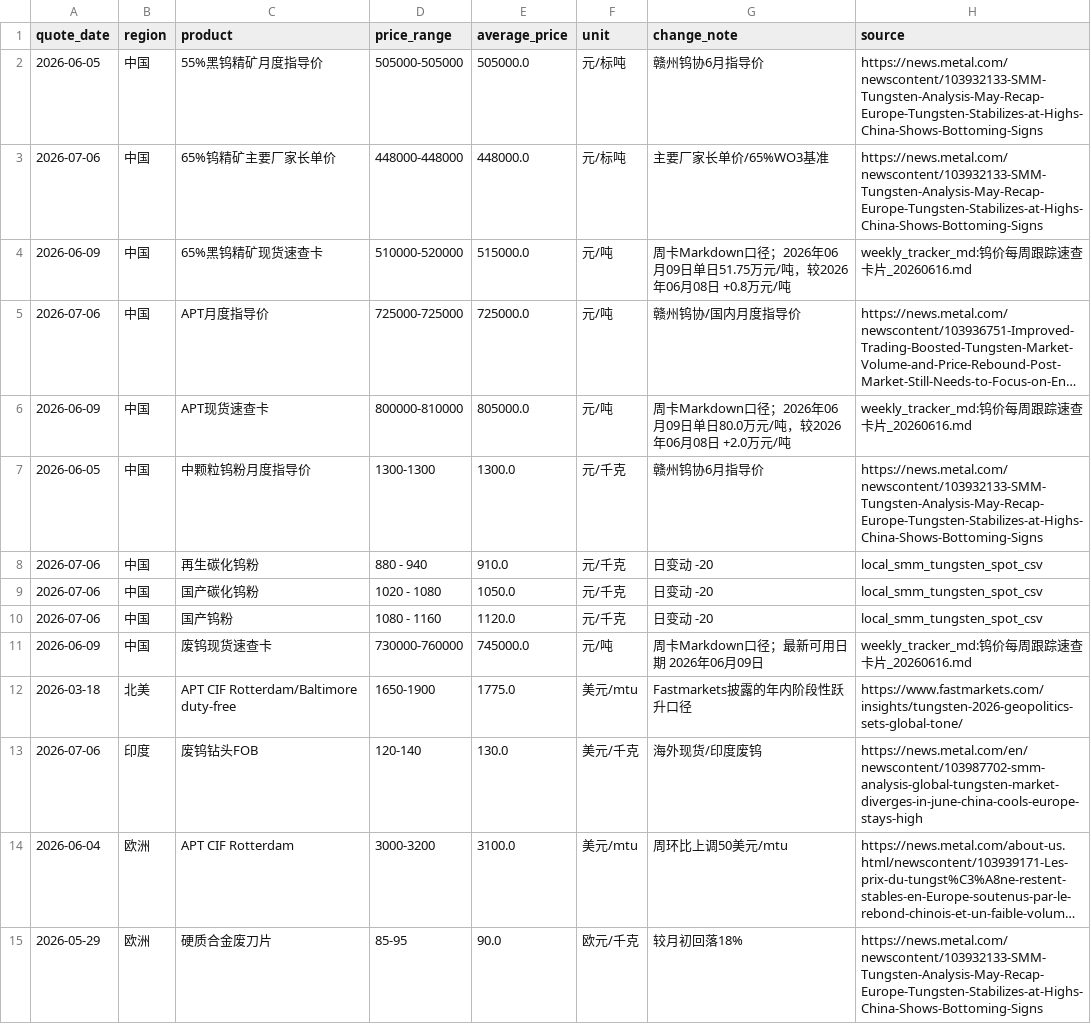
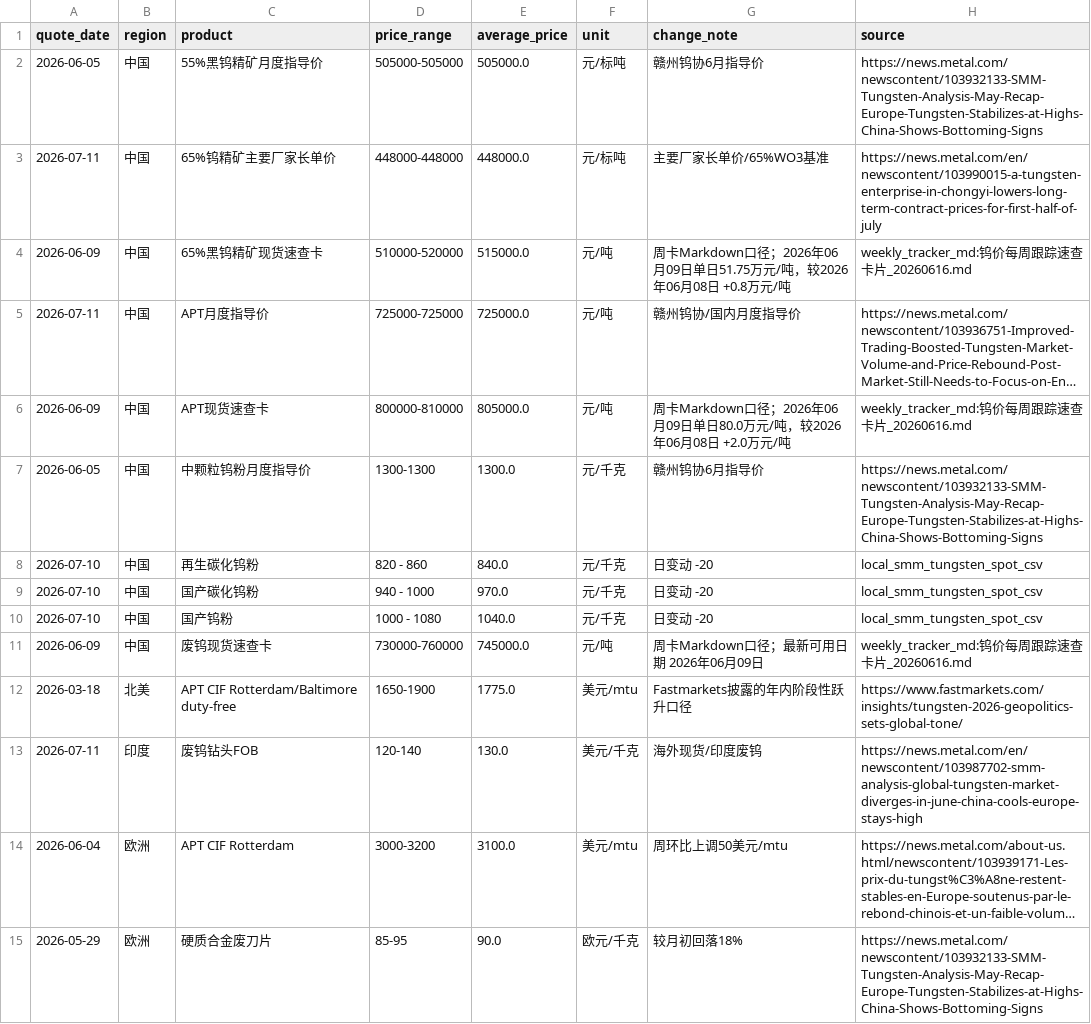
Before and after one commit to unclejeremy728/jeremy, a CSV file: tungsten/tungsten_regional_price_snapshot.csv, drawn as a sheet; only a part is shown; long unchanged cells end in …; the diff names each change by its address in the sheet, - before the commit and + after, or states it on an @@ line.

```diff
--- a/tungsten/tungsten_regional_price_snapshot.csv
+++ b/tungsten/tungsten_regional_price_snapshot.csv
-A3 (quote_date): 2026-07-06
+A3 (quote_date): 2026-07-11
-H3 (source): https://news.metal.com/newscontent/103932133-SMM-Tungsten-Analysis-May-Recap-Europe-Tungsten-Stabilizes-at-Highs-China-Shows-Bottoming-Signs
+H3 (source): https://news.metal.com/en/newscontent/103990015-a-tungsten-enterprise-in-chongyi-lowers-long-term-contract-prices-for-first-half-of-july
-A5 (quote_date): 2026-07-06
+A5 (quote_date): 2026-07-11
-A8:A10 (quote_date): 2026-07-06
+A8:A10 (quote_date): 2026-07-10
-D8 (price_range): 880 - 940
+D8 (price_range): 820 - 860
-E8 (average_price): 910.0
+E8 (average_price): 840.0
-D9 (price_range): 1020 - 1080
+D9 (price_range): 940 - 1000
-E9 (average_price): 1050.0
+E9 (average_price): 970.0
-D10 (price_range): 1080 - 1160
+D10 (price_range): 1000 - 1080
-E10 (average_price): 1120.0
+E10 (average_price): 1040.0
-A13 (quote_date): 2026-07-06
+A13 (quote_date): 2026-07-11
```
Also changed, not shown: tungsten/tungsten_cross_market_spreads.csv, tungsten/tungsten_major_spreads.csv, 2 other files.
